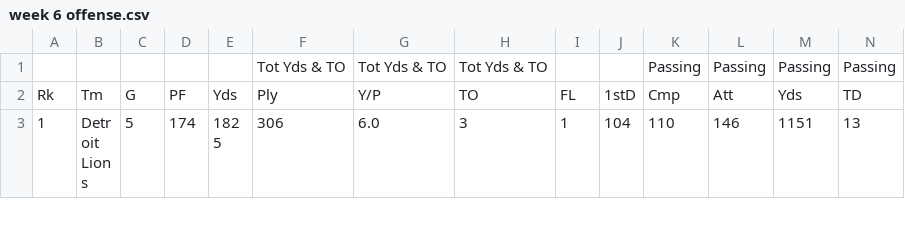
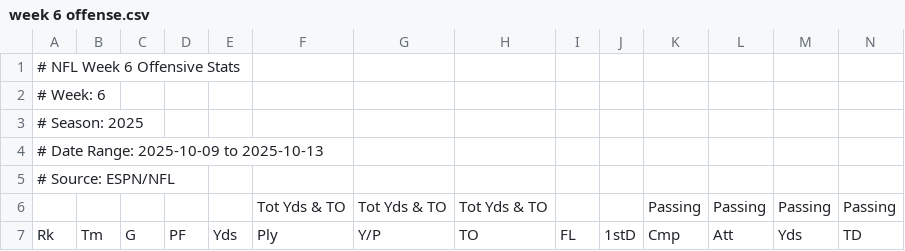
Before and after one commit to AFKjr/Pachanga-s-Pickers, a CSV file: 2025/Weekly Stats Offense/week 6 offense.csv, drawn as a sheet; only a part is shown; the shorter side is filled out with more unchanged rows; rows hold the shown columns only; the diff names each change by its address in the sheet, - before the commit and + after, or states it on an @@ line.

```diff
--- a/2025/Weekly Stats Offense/week 6 offense.csv
+++ b/2025/Weekly Stats Offense/week 6 offense.csv
+row 1: # NFL Week 6 Offensive Stats
+row 2: # Week: 6
+row 3: # Season: 2025
+row 4: # Date Range: 2025-10-09 to 2025-10-13
+row 5: # Source: ESPN/NFL
```
Also changed, not shown: 2025/Weekly Stats Defense/week 6 defense.csv, 4 other files.
